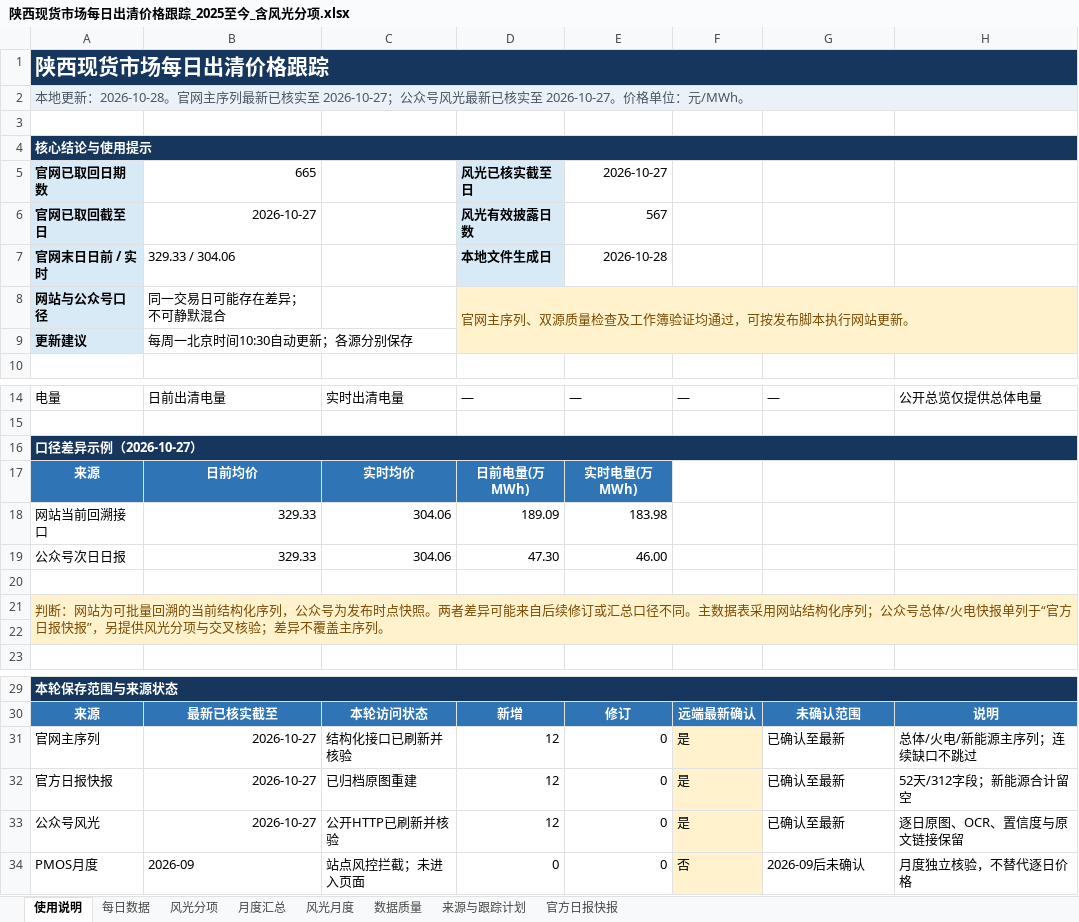
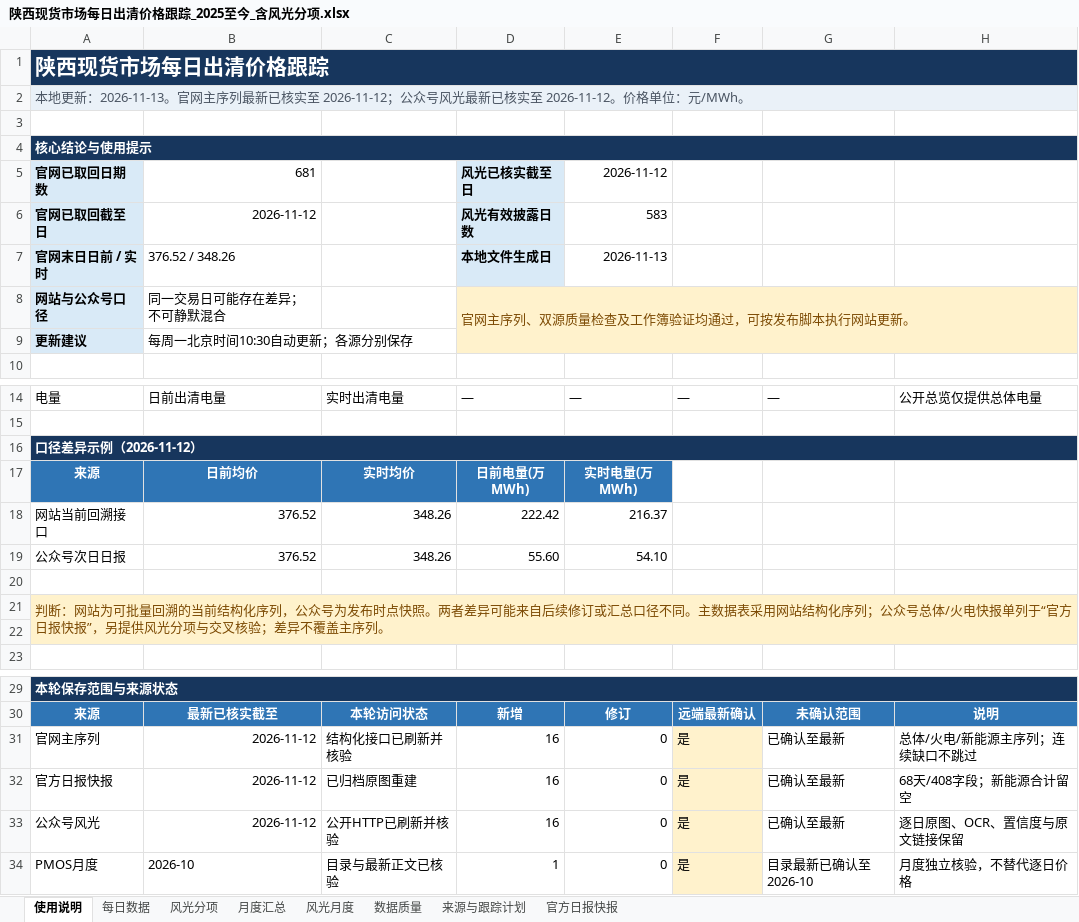
Before and after one commit to yuanliugit/shaanxi-power-market-site, an Excel workbook: downloads/陕西现货市场每日出清价格跟踪_2025至今_含风光分项.xlsx, sheet 使用说明, drawn as a sheet; only a part is shown, gaps mark what is left out; values as stored, in another font and other column widths than the file's, no borders; the diff names each change by its address in the sheet, - before the commit and + after, or states it on an @@ line.

```diff
--- a/downloads/陕西现货市场每日出清价格跟踪_2025至今_含风光分项.xlsx (sheet 使用说明)
+++ b/downloads/陕西现货市场每日出清价格跟踪_2025至今_含风光分项.xlsx (sheet 使用说明)
-A2: …地更新：2026-10-28。官网主序列最新已核实至 2026-10-27；公众号风光最新已核实至 2026-10-27。价格单…
+A2: …地更新：2026-11-13。官网主序列最新已核实至 2026-11-12；公众号风光最新已核实至 2026-11-12。价格单…
-B5: 665
+B5: 681
-E5: 2026-10-27
+E5: 2026-11-12
-B6: 2026-10-27
+B6: 2026-11-12
-E6: 567
+E6: 583
-B7: 329.33 / 304.06
+B7: 376.52 / 348.26
-E7: 2026-10-28
+E7: 2026-11-13
-A16: 口径差异示例（2026-10-27）
+A16: 口径差异示例（2026-11-12）
-B18:B19: 329.33
+B18:B19: 376.52
-C18:C19: 304.06
+C18:C19: 348.26
-D18: 189.09
+D18: 222.42
-E18: 183.98
+E18: 216.37
-D19: 47.30
+D19: 55.60
-E19: 46.00
+E19: 54.10
-B31:B33: 2026-10-27
+B31:B33: 2026-11-12
-D31:D33: 12
+D31:D33: 16
-H32: 52天/312字段；新能源合计留空
+H32: 68天/408字段；新能源合计留空
-B34: 2026-09
+B34: 2026-10
-C34: 站点风控拦截；未进入页面
+C34: 目录与最新正文已核验
-D34: 0
+D34: 1
-F34: 否
+F34: 是
-G34: 2026-09后未确认
+G34: 目录最新已确认至2026-10
```
Also changed, not shown: sheet 每日数据, sheet 风光分项, sheet 官方日报快报, sheet 月度汇总, sheet 风光月度, sheet 数据质量, 1 more sheet, formulas that keep their value, charts or pictures, 陕西现货市场每日出清价格跟踪_2025至今_含风光分项.xlsx, 3 other files.
